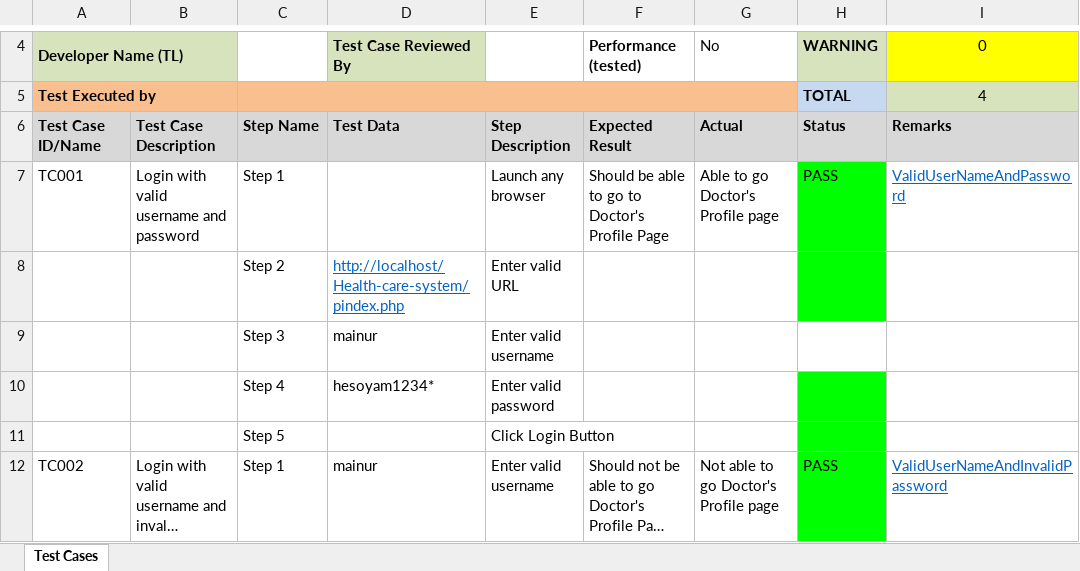
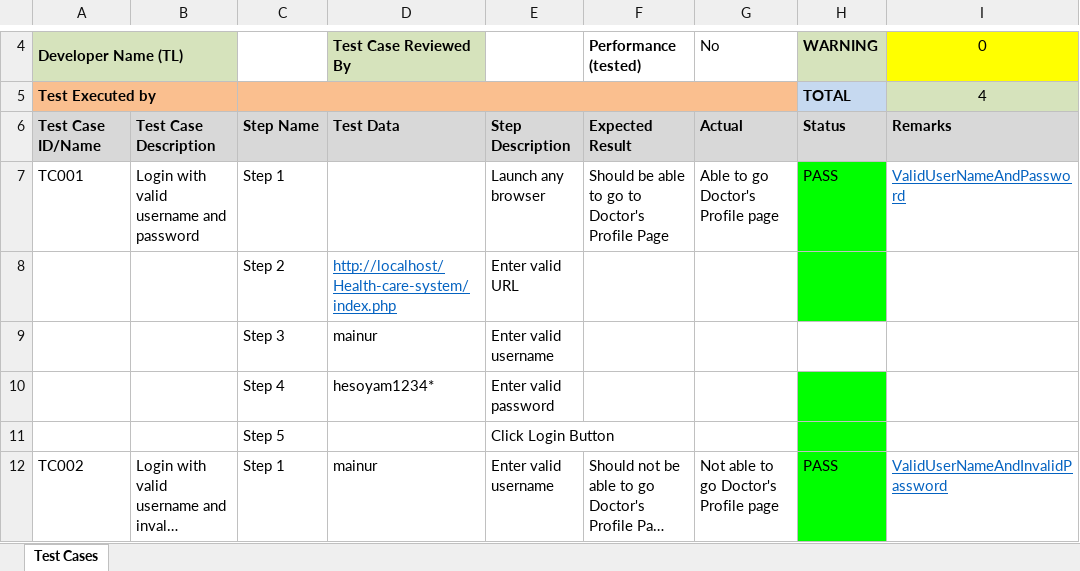
Before and after one commit to mainur123/Test-Cases, an Excel workbook: Health-care System Test Cases Writing/Doctor login.xlsx, sheet Test Cases, drawn as a sheet; only a part is shown, gaps mark what is left out; long unchanged cells end in …; values as stored, in another font and other column widths than the file's, no borders; conditional formats not drawn; the diff names each change by its address in the sheet, - before the commit and + after, or states it on an @@ line.

Commit message:
Test case for doctor Registration and login

```diff
--- a/Health-care System Test Cases Writing/Doctor login.xlsx (sheet Test Cases)
+++ b/Health-care System Test Cases Writing/Doctor login.xlsx (sheet Test Cases)
-D8: http://localhost/Health-care-system/pindex.php
+D8: http://localhost/Health-care-system/index.php
```
Also changed, not shown: Health-care System Test Cases Writing/Doctor registration.xlsx.
